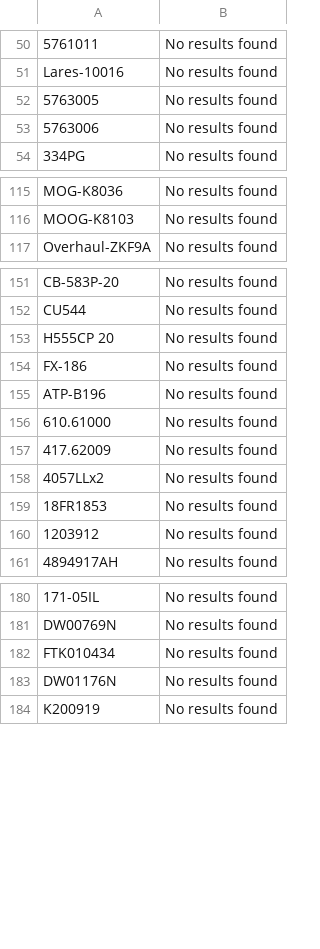
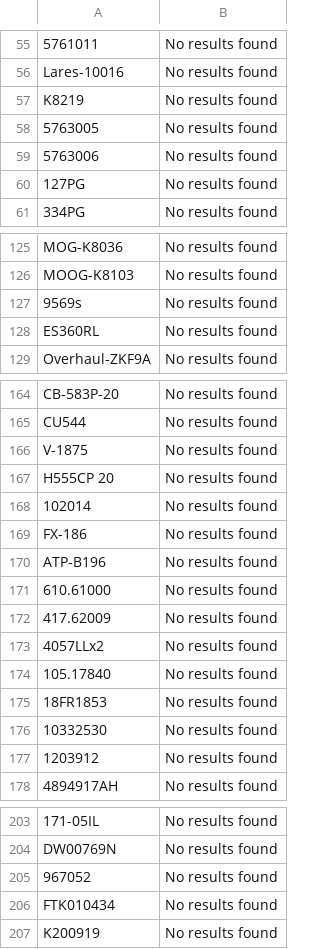
Before and after one commit to BrandonTrapp88/rockauto, a CSV file: not_found_error_log.csv, drawn as a sheet; only a part is shown, gaps mark what is left out; removed rows and columns are numbered as before the commit, all else as after; the diff covers the shown part only; the diff names each change by its address in the sheet, - before the commit and + after, or states it on an @@ line.

```diff
--- a/not_found_error_log.csv
+++ b/not_found_error_log.csv
+row 57: K8219 | No results found
+row 60: 127PG | No results found
+row 127: 9569s | No results found
+row 128: ES360RL | No results found
+row 166: V-1875 | No results found
+row 168: 102014 | No results found
+row 174: 105.17840 | No results found
+row 176: 10332530 | No results found
+row 205: 967052 | No results found
-row 183: DW01176N | No results found
```
Also changed, not shown: 21 added rows and 1 removed row elsewhere in this file, cleaned_part_numbers_with_prices.csv, multi_result_error_log.csv.
